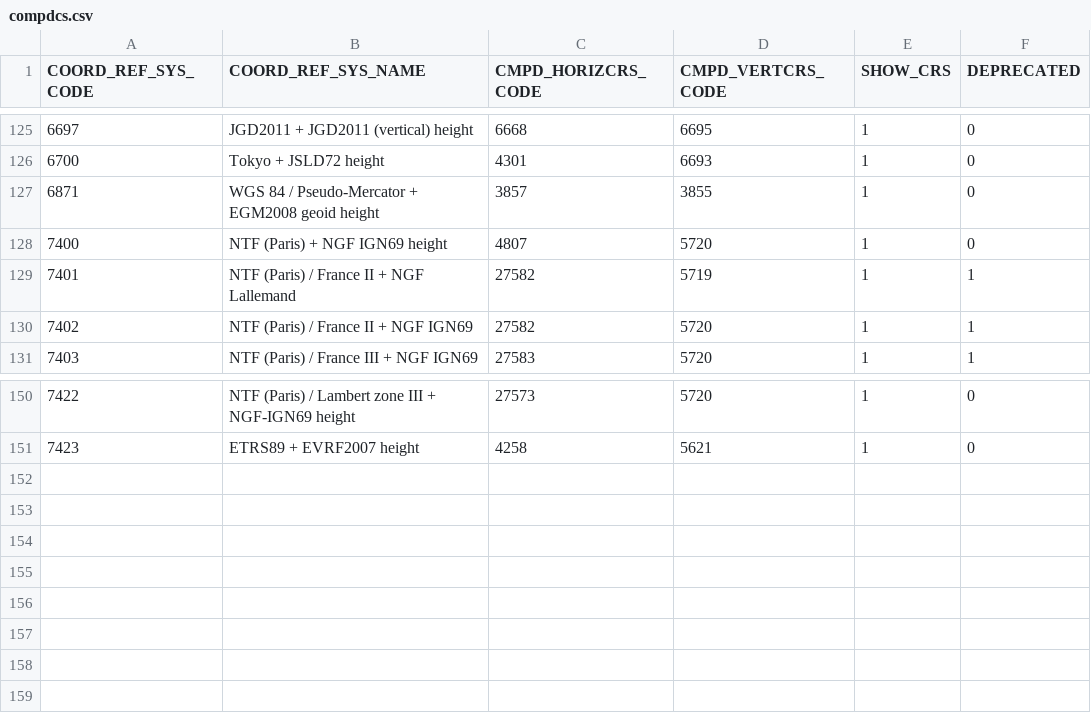
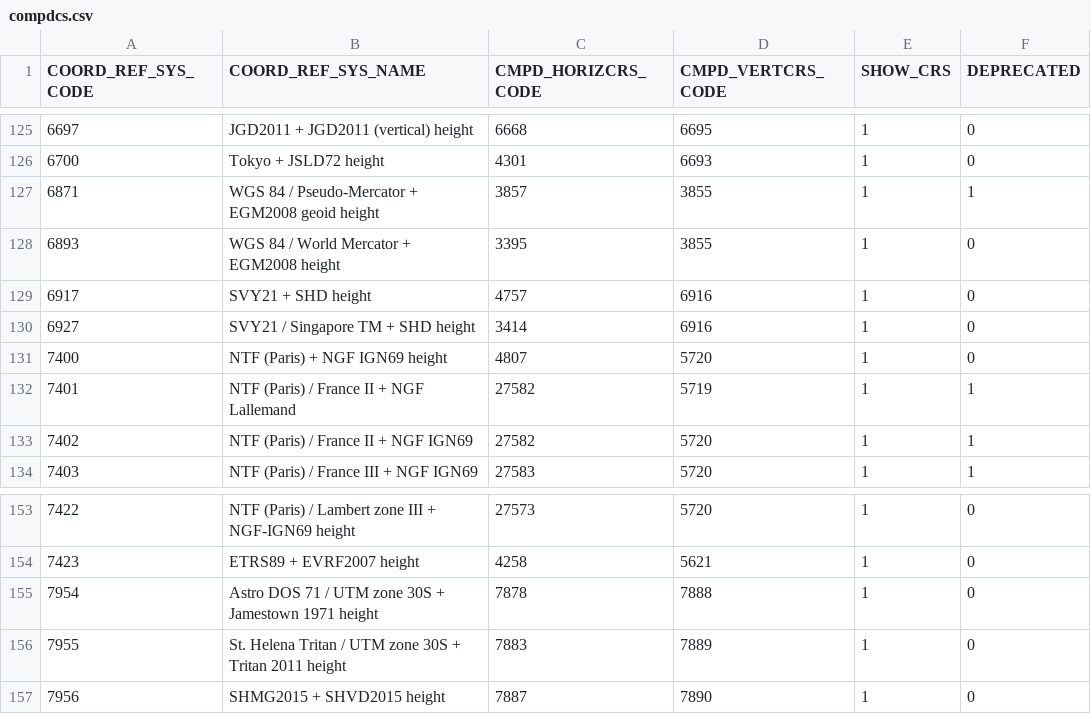
Before and after one commit to Alucarth/DicoGIS, a CSV file: data/gdal/compdcs.csv, drawn as a sheet; only a part is shown, gaps mark what is left out.

Commit message:
update GDAL data
Former-commit-id: 26462ba485a8985d656ee23ee263973f85d20564

```diff
--- a/data/gdal/compdcs.csv
+++ b/data/gdal/compdcs.csv
@@ -126,3 +126,6 @@
 6700,"Tokyo + JSLD72 height",4301,6693,1,0
-6871,"WGS 84 / Pseudo-Mercator +  EGM2008 geoid height",3857,3855,1,0
+6871,"WGS 84 / Pseudo-Mercator +  EGM2008 geoid height",3857,3855,1,1
+6893,"WGS 84 / World Mercator +  EGM2008 height",3395,3855,1,0
+6917,"SVY21 + SHD height",4757,6916,1,0
+6927,"SVY21 / Singapore TM + SHD height",3414,6916,1,0
 7400,"NTF (Paris) + NGF IGN69 height",4807,5720,1,0
@@ -151 +154,4 @@
 7423,"ETRS89 + EVRF2007 height",4258,5621,1,0
+7954,"Astro DOS 71 / UTM zone 30S + Jamestown 1971 height",7878,7888,1,0
+7955,"St. Helena Tritan / UTM zone 30S +  Tritan 2011 height",7883,7889,1,0
+7956,"SHMG2015 +  SHVD2015 height",7887,7890,1,0
```
Also changed, not shown: data/gdal/pcs.override.csv, data/gdal/prime_meridian.csv, 55 other files.
